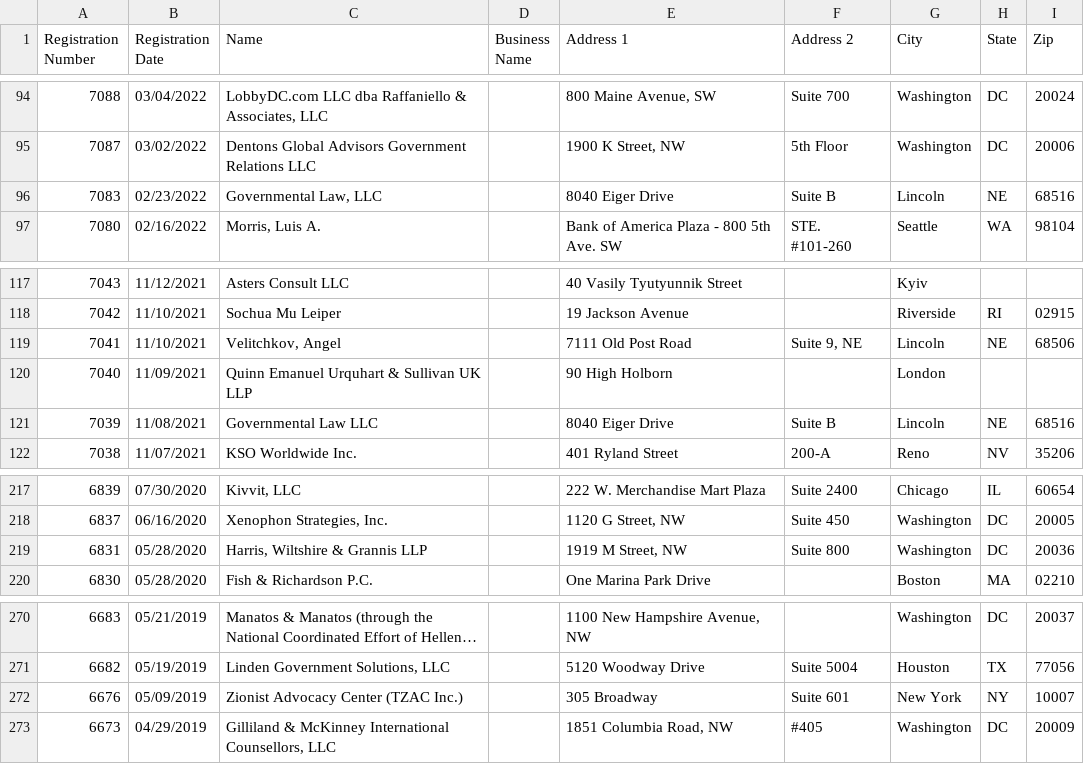
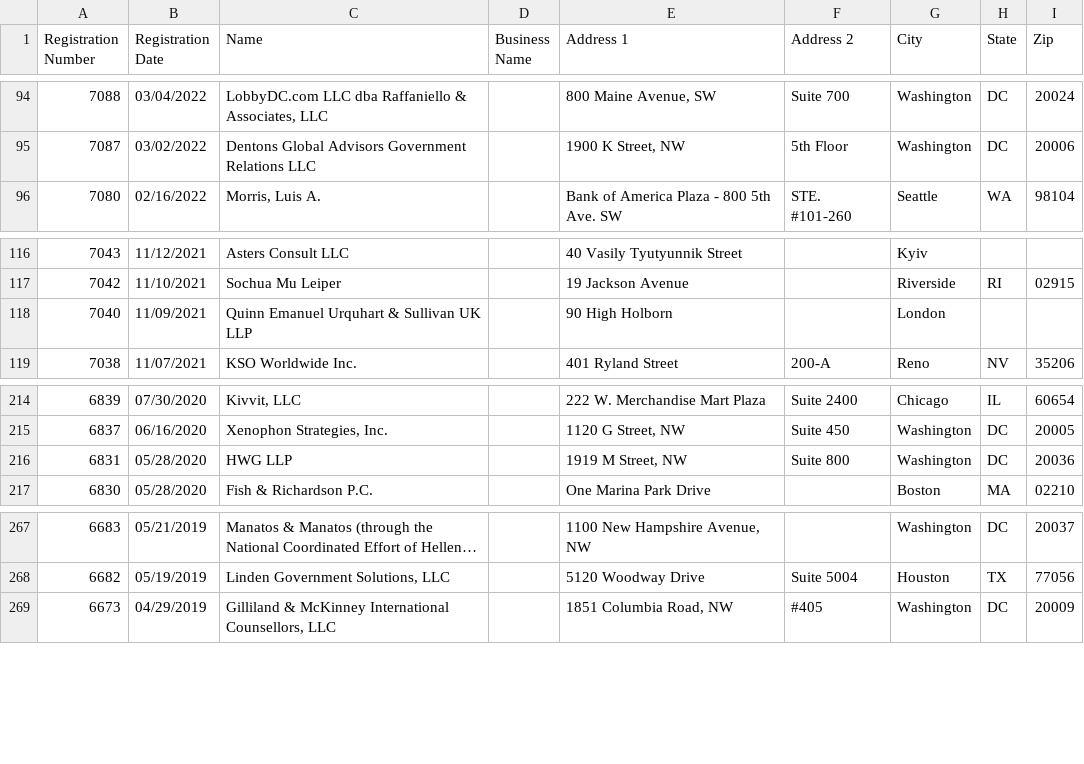
Before and after one commit to markschaver/FARA-Active, a CSV file: data.csv, drawn as a sheet; only a part is shown, gaps mark what is left out; long unchanged cells end in ….

Commit message:
Flat: latest data (2022-12-23T08:24:11.580Z) {   "date": "2022-12-23T08:24:11.580Z",   "files": [     {       "name": "data.csv",       "deltaBytes": -440,       "source": "https://efile.fara.gov/api/v1/Registrants/csv/Active"     }   ] }

```diff
--- a/data.csv
+++ b/data.csv
@@ -95,3 +95,2 @@
 "7087","03/02/2022","Dentons Global Advisors Government Relations LLC","","1900 K Street, NW","5th Floor","Washington","DC","20006"
-"7083","02/23/2022","Governmental Law, LLC","","8040 Eiger Drive","Suite B"," Lincoln","NE","68516"
 "7080","02/16/2022","Morris, Luis A.","","Bank of America Plaza - 800 5th Ave. SW","STE. #101-260","Seattle","WA","98104"
@@ -118,5 +117,3 @@
 "7042","11/10/2021","Sochua Mu Leiper","","19 Jackson Avenue","","Riverside","RI","02915"
-"7041","11/10/2021","Velitchkov, Angel","","7111 Old Post Road","Suite 9, NE","Lincoln","NE"," 68506"
 "7040","11/09/2021","Quinn Emanuel Urquhart & Sullivan UK LLP","","90 High Holborn","","London","",""
-"7039","11/08/2021","Governmental Law LLC","","8040 Eiger Drive","Suite B","Lincoln","NE","68516"
 "7038","11/07/2021","KSO Worldwide Inc.","","401 Ryland Street ","200-A","Reno","NV","35206"
@@ -218,3 +215,3 @@
 "6837","06/16/2020","Xenophon Strategies, Inc.","","1120 G Street, NW","Suite 450","Washington","DC","20005"
-"6831","05/28/2020","Harris, Wiltshire & Grannis LLP","","1919 M Street, NW","Suite 800","Washington","DC","20036"
+"6831","05/28/2020","HWG LLP","","1919 M Street, NW","Suite 800","Washington","DC","20036"
 "6830","05/28/2020","Fish & Richardson P.C.","","One Marina Park Drive","","Boston","MA","02210"
@@ -271,3 +268,2 @@
 "6682","05/19/2019","Linden Government Solutions, LLC","","5120 Woodway Drive","Suite 5004","Houston","TX","77056"
-"6676","05/09/2019","Zionist Advocacy Center (TZAC Inc.)","","305 Broadway","Suite 601","New York","NY","10007"
 "6673","04/29/2019","Gilliland & McKinney International Counsellors, LLC","","1851 Columbia Road, NW","#405","Washington","DC","20009"
```
